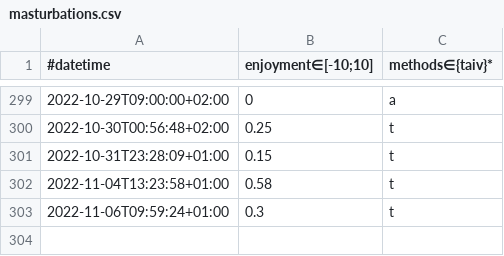
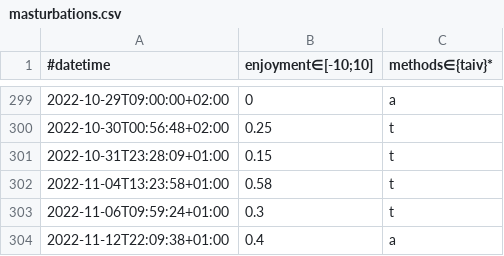
Before and after one commit to niplav/site, a CSV file: data/masturbations.csv, drawn as a sheet; only a part is shown, gaps mark what is left out; the diff names each change by its address in the sheet, - before the commit and + after, or states it on an @@ line.

```diff
--- a/data/masturbations.csv
+++ b/data/masturbations.csv
+row 304: 2022-11-12T22:09:38+01:00 | 0.4 | a
```
Also changed, not shown: 6 other files.
